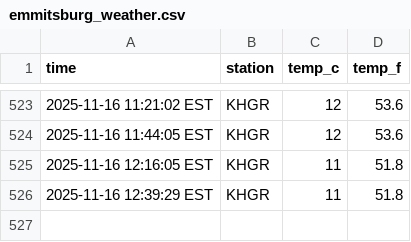
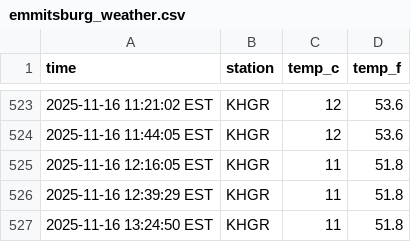
Before and after one commit to jonmccurdy/automated-weather, a CSV file: data/emmitsburg_weather.csv, drawn as a sheet; only a part is shown, gaps mark what is left out.

```diff
--- a/data/emmitsburg_weather.csv
+++ b/data/emmitsburg_weather.csv
@@ -526 +526,2 @@ time,station,temp_c,temp_f
 2025-11-16 12:39:29 EST,KHGR,11,51.8
+2025-11-16 13:24:50 EST,KHGR,11,51.8
```
